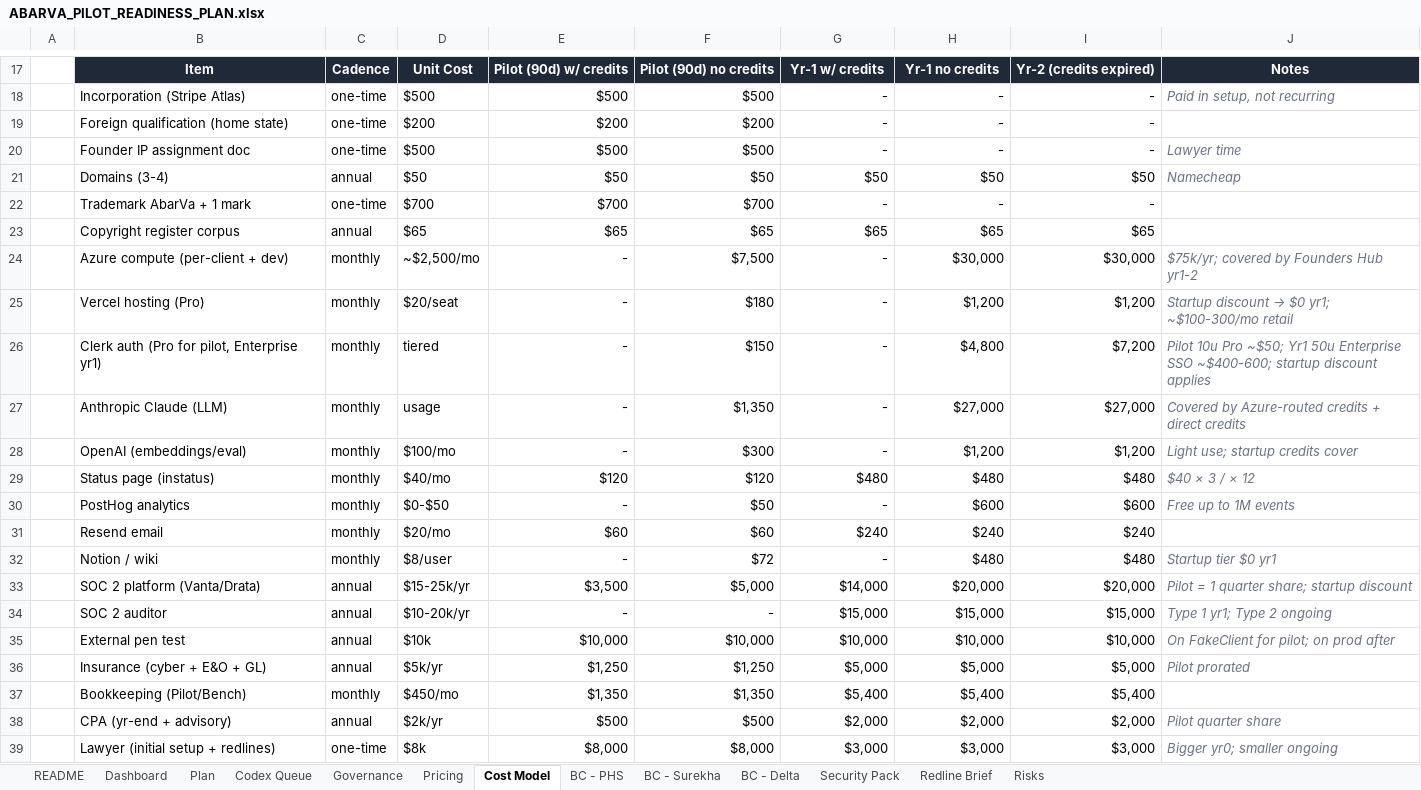
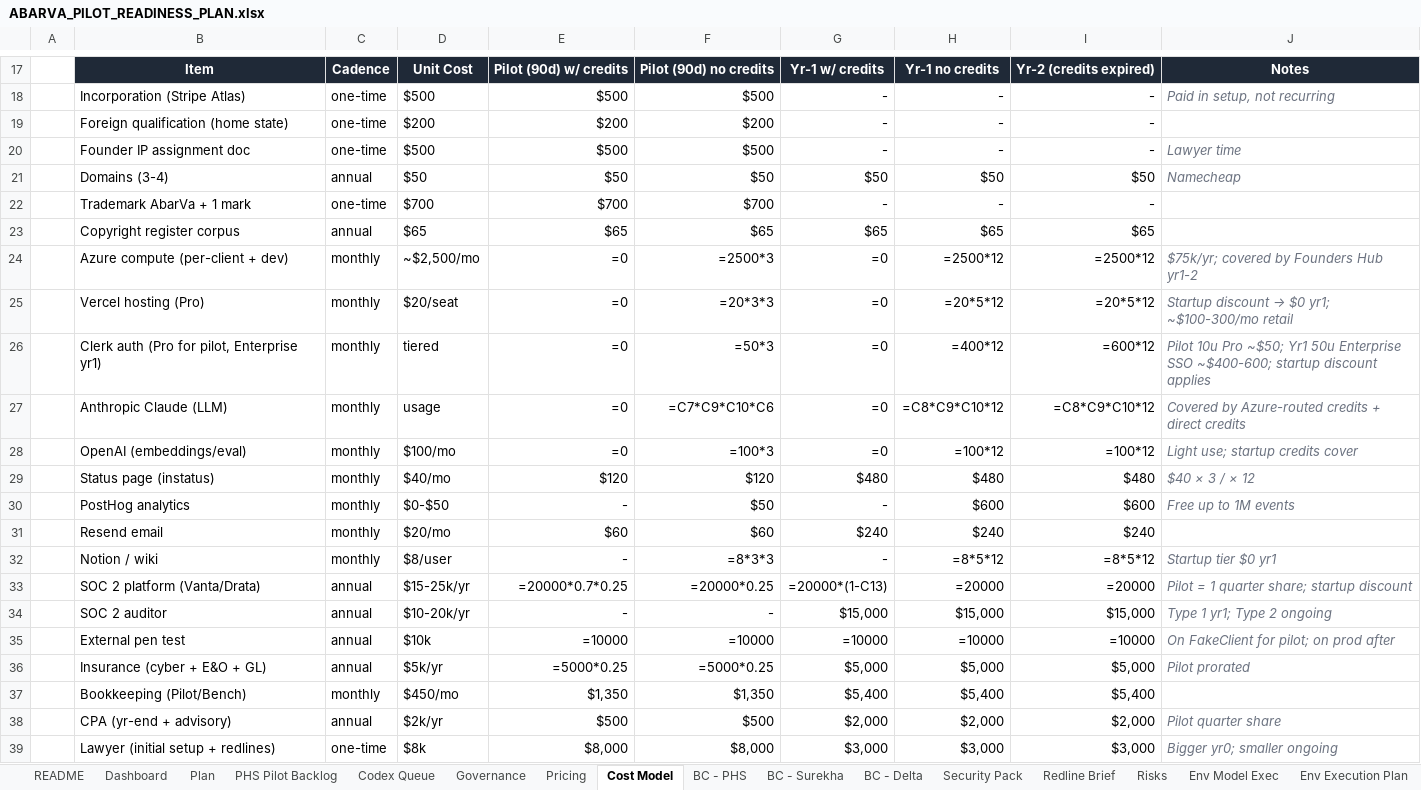
Before and after one commit to abarva-platform/abarva, an Excel workbook: docs/planning/ABARVA_PILOT_READINESS_PLAN.xlsx, sheet Cost Model, drawn as a sheet; only a part is shown, gaps mark what is left out; values as stored, in another font and other column widths than the file's, no borders; formulas without a stored value are shown as written; the diff covers the shown part only; the diff names each change by its address in the sheet, - before the commit and + after, or states it on an @@ line.

Commit message:
Add PHS Meridian pilot evidence pack

```diff
--- a/docs/planning/ABARVA_PILOT_READINESS_PLAN.xlsx (sheet Cost Model)
+++ b/docs/planning/ABARVA_PILOT_READINESS_PLAN.xlsx (sheet Cost Model)
+sheet tab: PHS Pilot Backlog
+sheet tab: Env Model Exec
+sheet tab: Env Execution Plan
-E24:E28: -
+E24:E28: =0
-F24: $7,500
+F24: =2500*3
-G24:G28: -
+G24:G28: =0
-H24: $30,000
+H24: =2500*12
-I24: $30,000
+I24: =2500*12
-F25: $180
+F25: =20*3*3
-H25: $1,200
+H25: =20*5*12
-I25: $1,200
+I25: =20*5*12
-F26: $150
+F26: =50*3
-H26: $4,800
+H26: =400*12
-I26: $7,200
+I26: =600*12
-F27: $1,350
+F27: =C7*C9*C10*C6
-H27: $27,000
+H27: =C8*C9*C10*12
-I27: $27,000
+I27: =C8*C9*C10*12
-F28: $300
+F28: =100*3
-H28: $1,200
+H28: =100*12
-I28: $1,200
+I28: =100*12
-F32: $72
+F32: =8*3*3
-H32: $480
+H32: =8*5*12
-I32: $480
+I32: =8*5*12
-E33: $3,500
+E33: =20000*0.7*0.25
-F33: $5,000
+F33: =20000*0.25
-G33: $14,000
+G33: =20000*(1-C13)
-H33: $20,000
+H33: =20000
-I33: $20,000
+I33: =20000
-E35: $10,000
+E35: =10000
-F35: $10,000
+F35: =10000
-G35: $10,000
+G35: =10000
-H35: $10,000
+H35: =10000
-I35: $10,000
+I35: =10000
-E36: $1,250
+E36: =5000*0.25
-F36: $1,250
+F36: =5000*0.25
```
Also changed, not shown: 24 edited cells elsewhere in this sheet, sheet Plan, sheet Dashboard, sheet Pricing, sheet README, sheet Risks, sheet Codex Queue, other sheet tabs, 21 other files.
